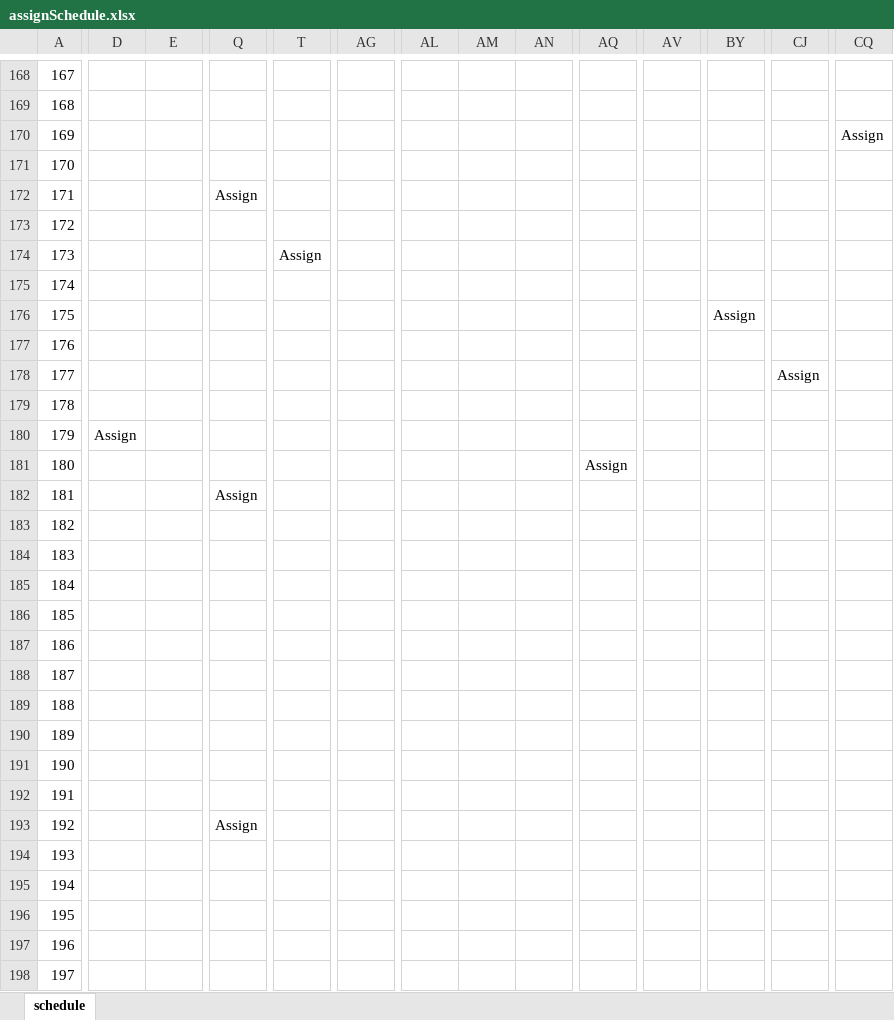
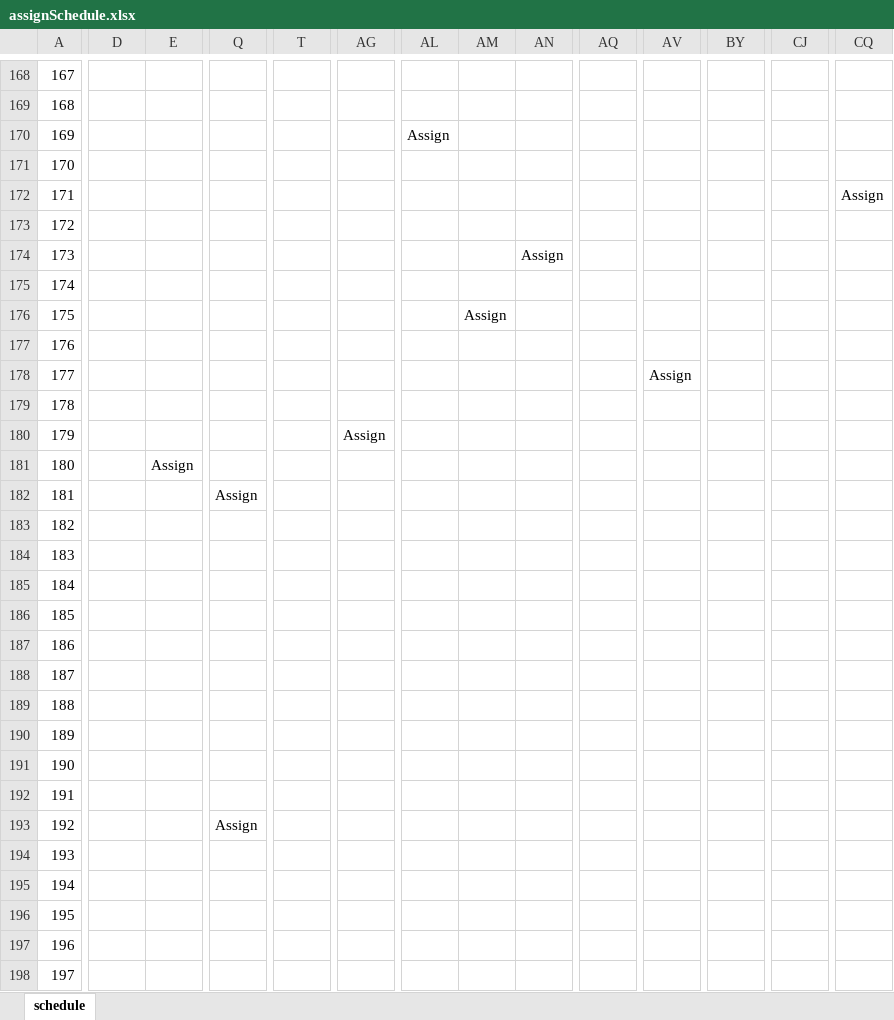
Before and after one commit to peterltn2015/new-schedule, an Excel workbook: assignSchedule.xlsx, sheet schedule, drawn as a sheet; only a part is shown, gaps mark what is left out; values as stored, in another font and other column widths than the file's, no cell formats; the diff covers the shown part only; the diff names each change by its address in the sheet, - before the commit and + after, or states it on an @@ line.

```diff
--- a/assignSchedule.xlsx (sheet schedule)
+++ b/assignSchedule.xlsx (sheet schedule)
-AL170: (empty)
+AL170: Assign
-CQ170: Assign
+CQ170: (empty)
-Q172: Assign
+Q172: (empty)
-CQ172: (empty)
+CQ172: Assign
-T174: Assign
+T174: (empty)
-AN174: (empty)
+AN174: Assign
-AM176: (empty)
+AM176: Assign
-BY176: Assign
+BY176: (empty)
-AV178: (empty)
+AV178: Assign
-CJ178: Assign
+CJ178: (empty)
-D180: Assign
+D180: (empty)
-AG180: (empty)
+AG180: Assign
-E181: (empty)
+E181: Assign
-AQ181: Assign
+AQ181: (empty)
```
Also changed, not shown: 276 edited cells elsewhere in this sheet, cell formats, 2 other files.
